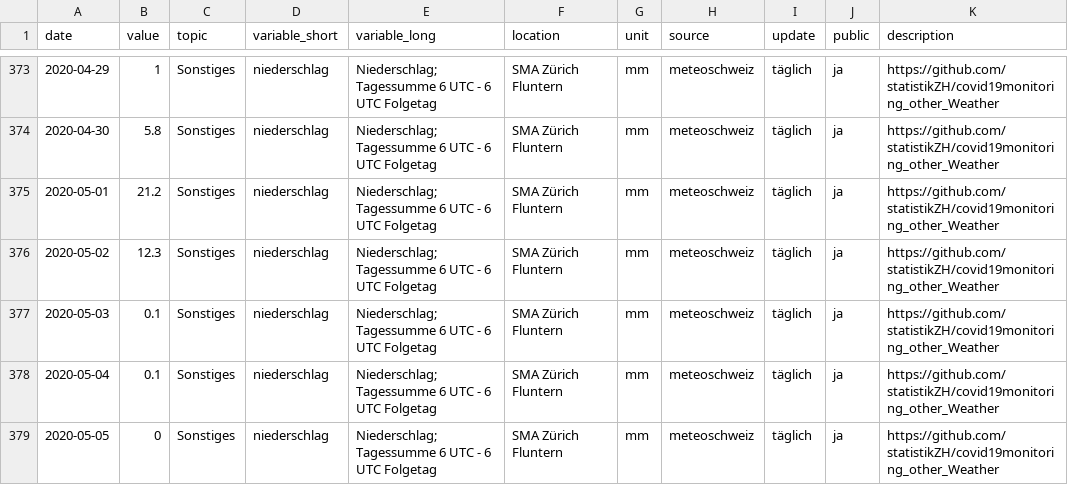
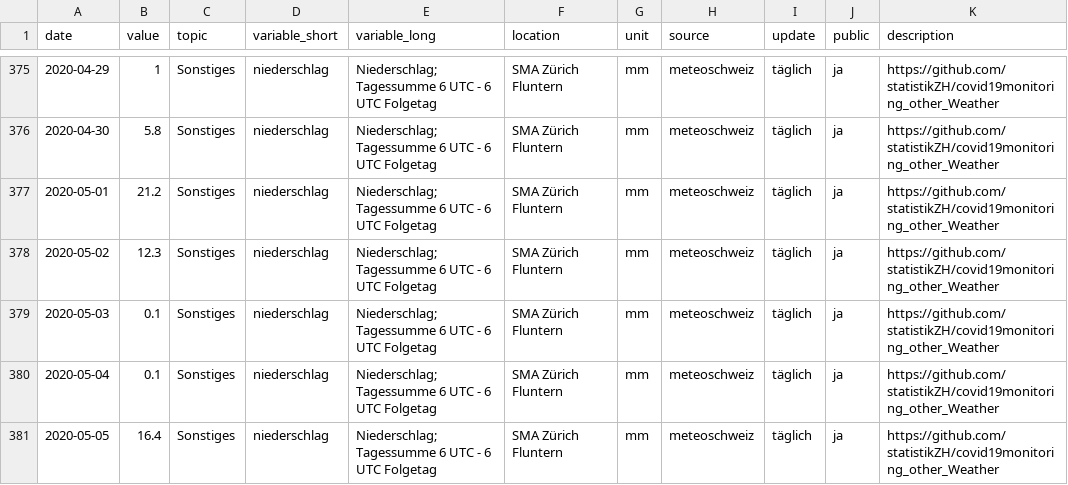
Before and after one commit to statistikZH/covid19monitoring_other_Weather, a CSV file: Other_Weather.csv, drawn as a sheet; only a part is shown, gaps mark what is left out; the diff covers the shown part only.

Commit message:
7.5.

```diff
--- a/Other_Weather.csv
+++ b/Other_Weather.csv
@@ -378,2 +380,2 @@
 2020-05-04,0.1,"Sonstiges","niederschlag","Niederschlag; Tagessumme 6 UTC - 6 UTC Folgetag","SMA Zürich Fluntern","mm","meteoschweiz","täglich","ja","https://github.com/statistikZH/covid19monitoring_other_Weather"
-2020-05-05,0,"Sonstiges","niederschlag","Niederschlag; Tagessumme 6 UTC - 6 UTC Folgetag","SMA Zürich Fluntern","mm","meteoschweiz","täglich","ja","https://github.com/statistikZH/covid19monitoring_other_Weather"
+2020-05-05,16.4,"Sonstiges","niederschlag","Niederschlag; Tagessumme 6 UTC - 6 UTC Folgetag","SMA Zürich Fluntern","mm","meteoschweiz","täglich","ja","https://github.com/statistikZH/covid19monitoring_other_Weather"
```
Also changed, not shown: 8 added rows elsewhere in this file.
